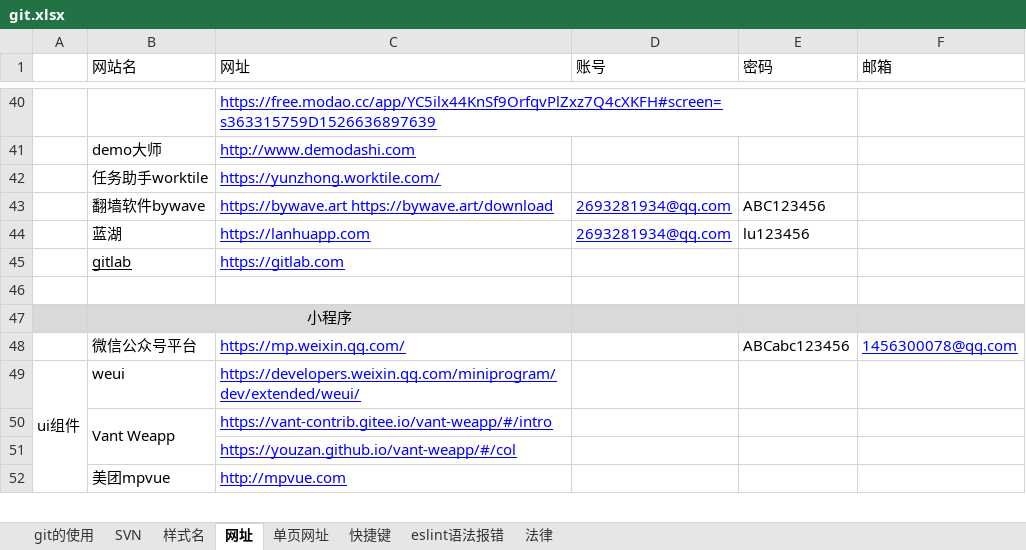
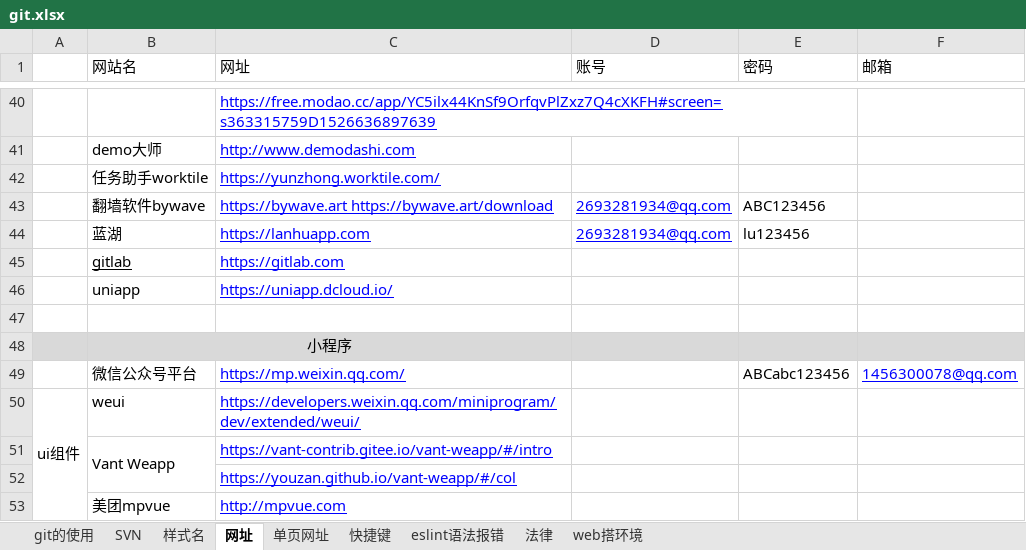
Before and after one commit to sunsetFog/record, an Excel workbook: github/git.xlsx, sheet 网址, drawn as a sheet; only a part is shown, gaps mark what is left out; values as stored, in another font and other column widths than the file's, no borders; the diff names each change by its address in the sheet, - before the commit and + after, or states it on an @@ line.

```diff
--- a/github/git.xlsx (sheet 网址)
+++ b/github/git.xlsx (sheet 网址)
+sheet tab: web搭环境
+row 46:  | uniapp | https://uniapp.dcloud.io/
```
Also changed, not shown: sheet git的使用, sheet 快捷键, sheet SVN, humor/customer-service.xlsx, 1 other file.
